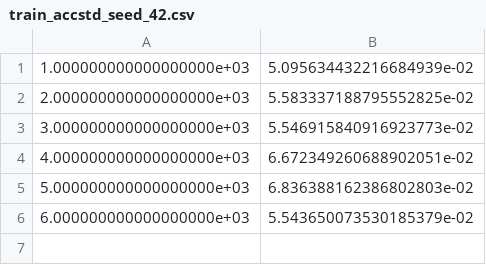
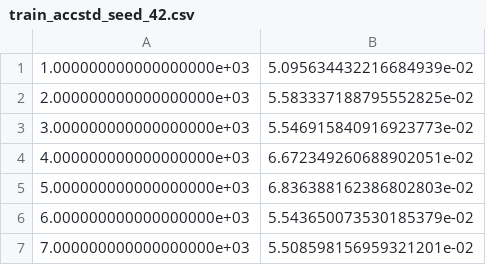
Before and after one commit to sunjing1102628/pommerman-DOMAC, a CSV file: results/doppo_FFA/train_accstd_seed_42.csv, drawn as a sheet.

```diff
--- a/results/doppo_FFA/train_accstd_seed_42.csv
+++ b/results/doppo_FFA/train_accstd_seed_42.csv
@@ -6 +6,2 @@
 6.000000000000000000e+03;5.543650073530185379e-02
+7.000000000000000000e+03;5.508598156959321201e-02
```
Also changed, not shown: results/doppo_FFA/train_acc_seed_42.csv, results/doppo_FFA/train_dist_entropy_seed_42.csv, 7 other files.
